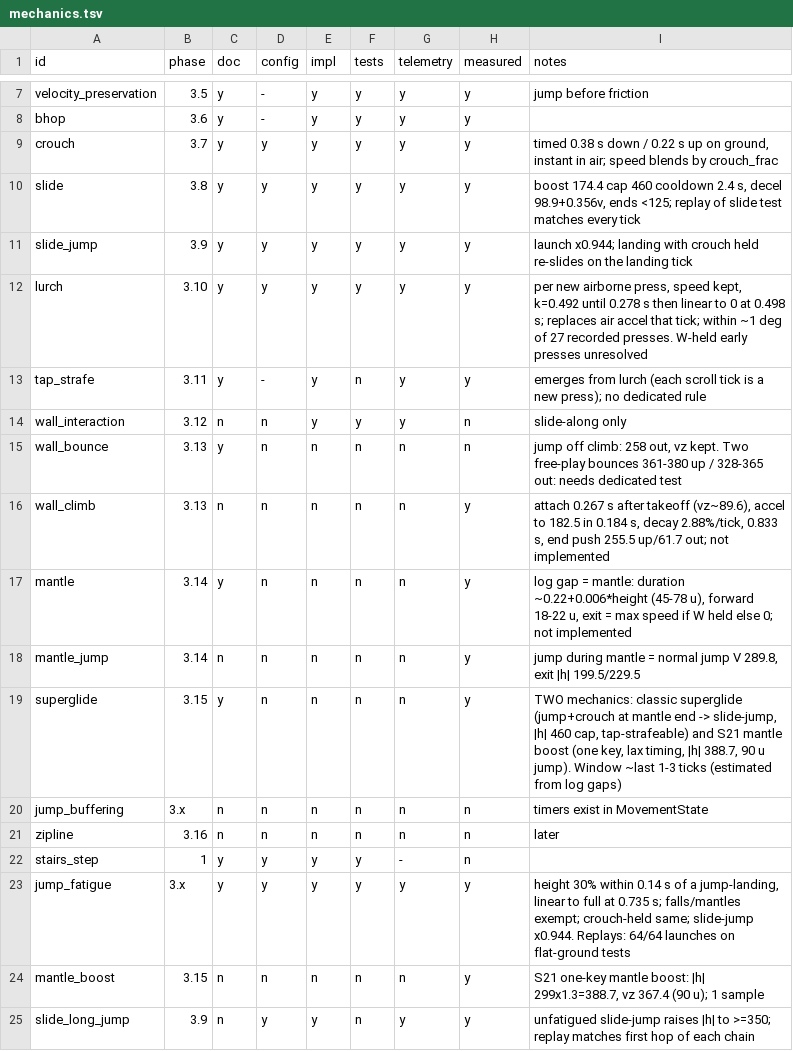
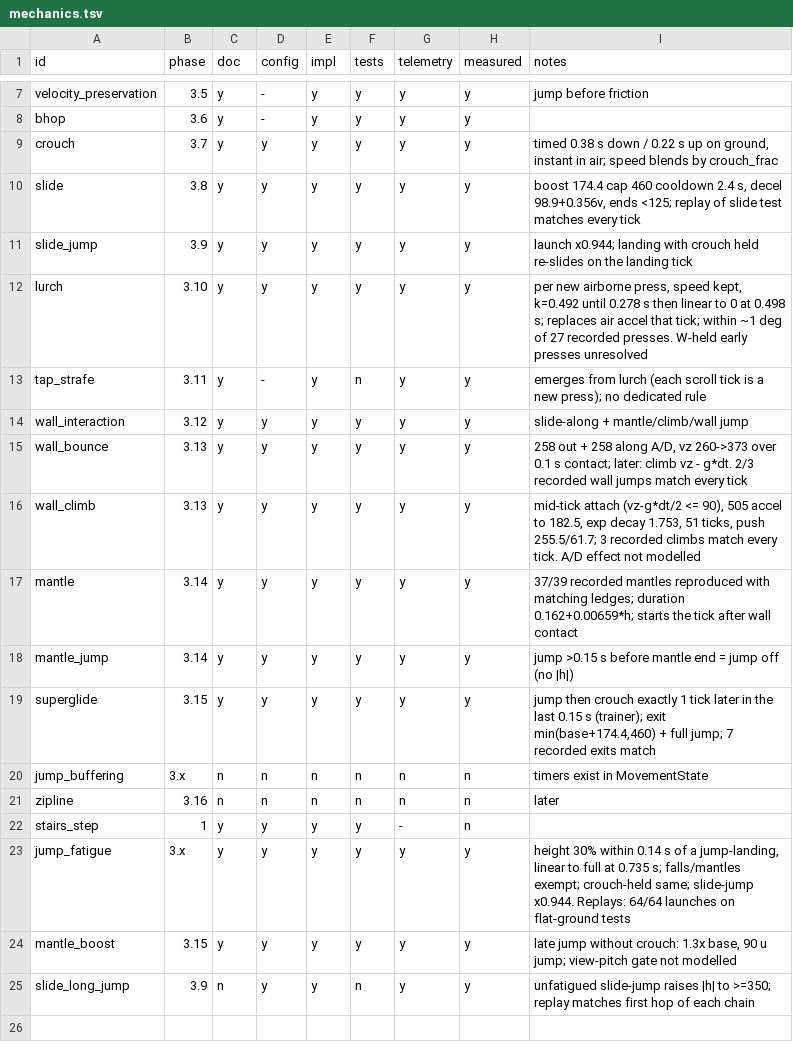
Before and after one commit to ixbh/ApexRuntime, a TSV file: sheets/mechanics.tsv, drawn as a sheet; only a part is shown, gaps mark what is left out.

```diff
--- a/sheets/mechanics.tsv
+++ b/sheets/mechanics.tsv
@@ -13,8 +13,8 @@ lurch	3.10	y	y	y	y	y	y	per new airborne press, speed kept, k=0.492 until 0.278 s
 tap_strafe	3.11	y	-	y	n	y	y	emerges from lurch (each scroll tick is a new press); no dedicated rule
-wall_interaction	3.12	n	n	y	y	y	n	slide-along only
-wall_bounce	3.13	y	n	n	n	n	n	jump off climb: 258 out, vz kept. Two free-play bounces 361-380 up / 328-365 out: needs dedicated test
-wall_climb	3.13	n	n	n	n	n	y	attach 0.267 s after takeoff (vz~89.6), accel to 182.5 in 0.184 s, decay 2.88%/tick, 0.833 s, end push 255.5 up/61.7 out; not implemented
-mantle	3.14	y	n	n	n	n	y	log gap = mantle: duration ~0.22+0.006*height (45-78 u), forward 18-22 u, exit = max speed if W held else 0; not implemented
-mantle_jump	3.14	n	n	n	n	n	y	jump during mantle = normal jump V 289.8, exit |h| 199.5/229.5
-superglide	3.15	y	n	n	n	n	y	TWO mechanics: classic superglide (jump+crouch at mantle end -> slide-jump, |h| 460 cap, tap-strafeable) and S21 mantle boost (one key, lax timing, |h| 388.7, 90 u jump). Window ~last 1-3 ticks (estimated from log gaps)
+wall_interaction	3.12	y	y	y	y	y	y	slide-along + mantle/climb/wall jump
+wall_bounce	3.13	y	y	y	y	y	y	258 out + 258 along A/D, vz 260->373 over 0.1 s contact; later: climb vz - g*dt. 2/3 recorded wall jumps match every tick
+wall_climb	3.13	y	y	y	y	y	y	mid-tick attach (vz-g*dt/2 <= 90), 505 accel to 182.5, exp decay 1.753, 51 ticks, push 255.5/61.7; 3 recorded climbs match every tick. A/D effect not modelled
+mantle	3.14	y	y	y	y	y	y	37/39 recorded mantles reproduced with matching ledges; duration 0.162+0.00659*h; starts the tick after wall contact
+mantle_jump	3.14	y	y	y	y	y	y	jump >0.15 s before mantle end = jump off (no |h|)
+superglide	3.15	y	y	y	y	y	y	jump then crouch exactly 1 tick later in the last 0.15 s (trainer); exit min(base+174.4,460) + full jump; 7 recorded exits match
 jump_buffering	3.x	n	n	n	n	n	n	timers exist in MovementState
@@ -23,3 +23,3 @@ stairs_step	1	y	y	y	y	-	n
 jump_fatigue	3.x	y	y	y	y	y	y	height 30% within 0.14 s of a jump-landing, linear to full at 0.735 s; falls/mantles exempt; crouch-held same; slide-jump x0.944. Replays: 64/64 launches on flat-ground tests
-mantle_boost	3.15	n	n	n	n	n	y	S21 one-key mantle boost: |h| 299x1.3=388.7, vz 367.4 (90 u); 1 sample
+mantle_boost	3.15	y	y	y	y	y	y	late jump without crouch: 1.3x base, 90 u jump; view-pitch gate not modelled
 slide_long_jump	3.9	n	y	y	n	y	y	unfatigued slide-jump raises |h| to >=350; replay matches first hop of each chain
```
Also changed, not shown: sheets/constants.tsv, 14 other files.
